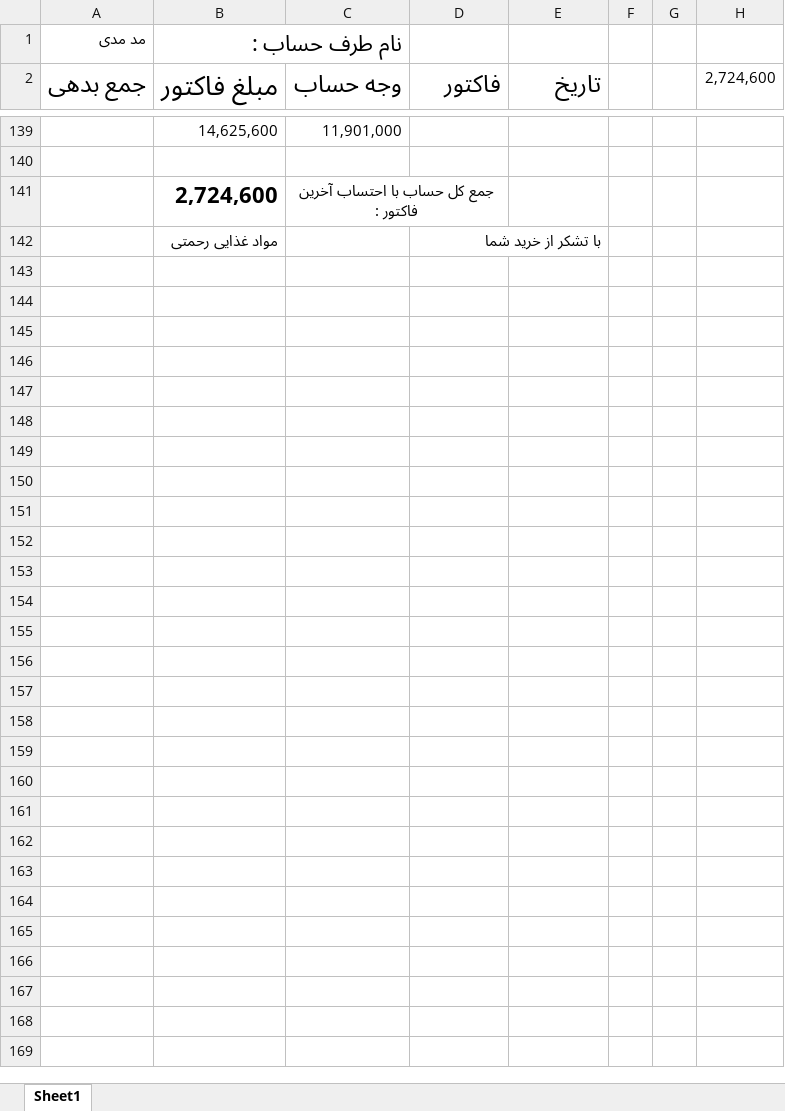
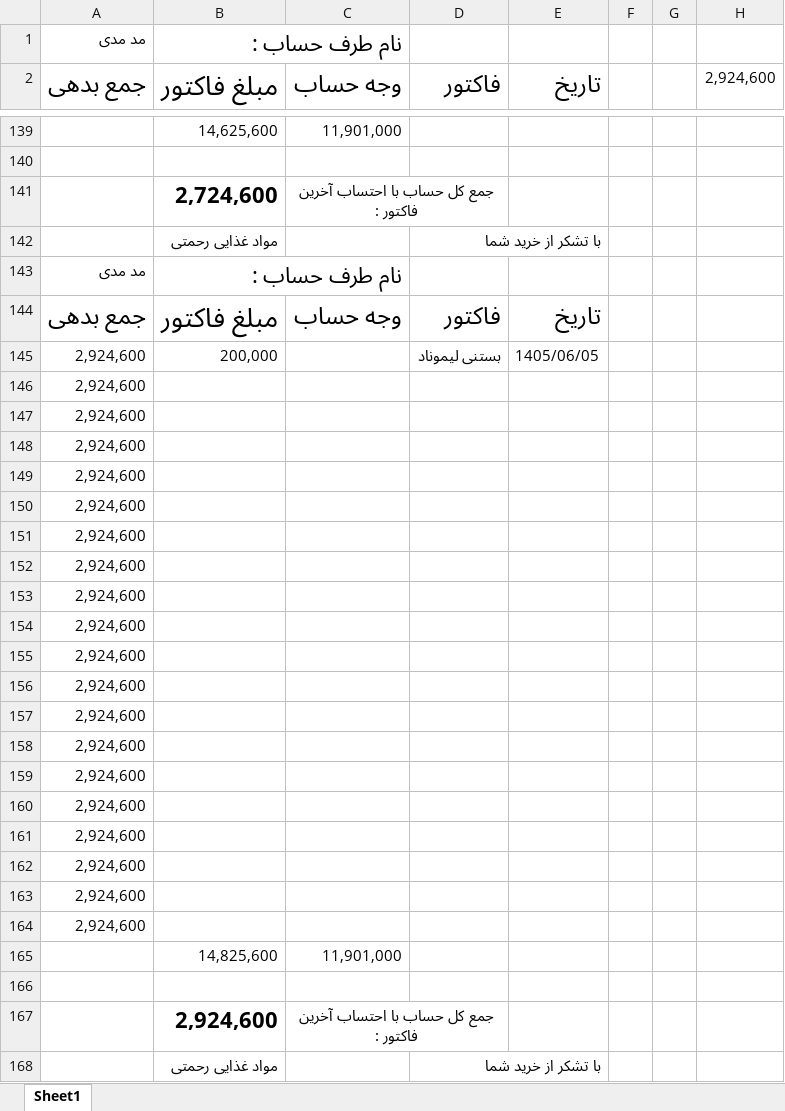
Before and after one commit to Hamidmarket/hesab, an Excel workbook: customers/bofon.xlsx, sheet Sheet1, drawn as a sheet; only a part is shown, gaps mark what is left out; values as stored, in another font and other column widths than the file's, no borders; conditional formats not drawn; the diff covers the shown part only; the diff names each change by its address in the sheet, - before the commit and + after, or states it on an @@ line.

```diff
--- a/customers/bofon.xlsx (sheet Sheet1)
+++ b/customers/bofon.xlsx (sheet Sheet1)
-H2: 2,724,600
+H2: 2,924,600
+row 142:  | مواد غذایی رحمتی |  | با تشکر از خرید شما
+row 143: مد مدی | نام طرف حساب :
+row 144: جمع بدهی | مبلغ فاکتور | وجه حساب | فاکتور | تاریخ
+row 145: 2,924,600 | 200,000 |  | بستنی لیموناد | 1405/06/05
+row 146: 2,924,600
+row 147: 2,924,600
+row 148: 2,924,600
+row 149: 2,924,600
+row 150: 2,924,600
+row 151: 2,924,600
+row 152: 2,924,600
+row 153: 2,924,600
+row 154: 2,924,600
+row 155: 2,924,600
+row 156: 2,924,600
+row 157: 2,924,600
+row 158: 2,924,600
+row 159: 2,924,600
+row 160: 2,924,600
+row 161: 2,924,600
+row 162: 2,924,600
+row 163: 2,924,600
+row 164: 2,924,600
+row 165:  | 14,825,600 | 11,901,000
+row 166: (empty)
+row 167:  | 2,924,600 | جمع کل حساب با احتساب آخرین فاکتور :
```
Also changed, not shown: 2 edited cells elsewhere in this sheet, customers.xlsx, customers/abas.xlsx, 7 other files.
